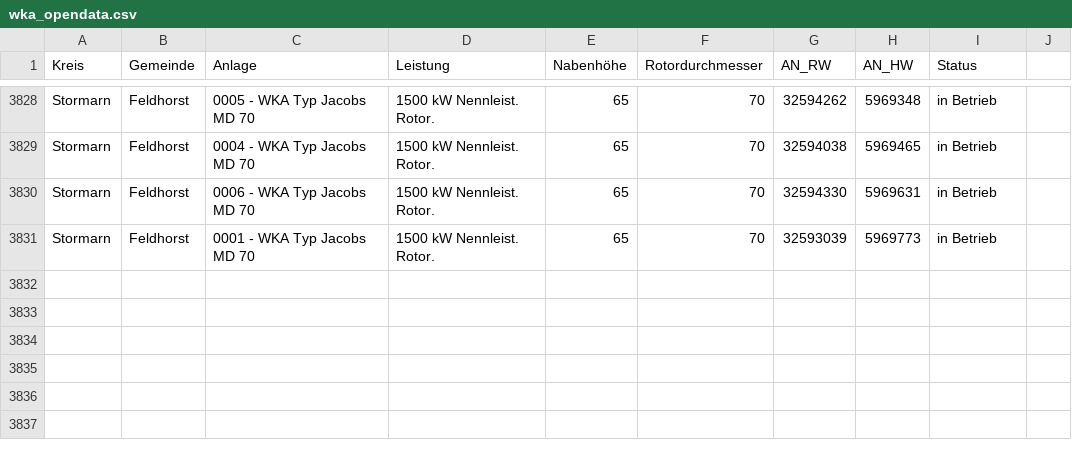
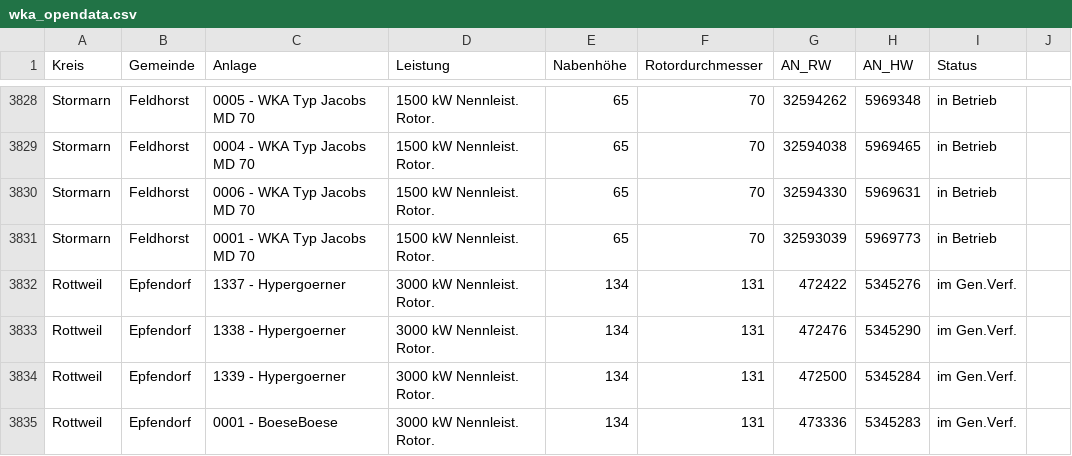
Before and after one commit to WKA-TH/WKA2020, a CSV file: wka_opendata.csv, drawn as a sheet; only a part is shown, gaps mark what is left out; the diff names each change by its address in the sheet, - before the commit and + after, or states it on an @@ line.

Commit message:
test csv

```diff
--- a/wka_opendata.csv
+++ b/wka_opendata.csv
+row 3832: Rottweil | Epfendorf | 1337 - Hypergoerner | 3000 kW Nennleist. Rotor. | 134 | 131 | 472422 | 5345276 | im Gen.Verf.
+row 3833: Rottweil | Epfendorf | 1338 - Hypergoerner | 3000 kW Nennleist. Rotor. | 134 | 131 | 472476 | 5345290 | im Gen.Verf.
+row 3834: Rottweil | Epfendorf | 1339 - Hypergoerner | 3000 kW Nennleist. Rotor. | 134 | 131 | 472500 | 5345284 | im Gen.Verf.
+row 3835: Rottweil | Epfendorf | 0001 - BoeseBoese | 3000 kW Nennleist. Rotor. | 134 | 131 | 473336 | 5345283 | im Gen.Verf.
```
